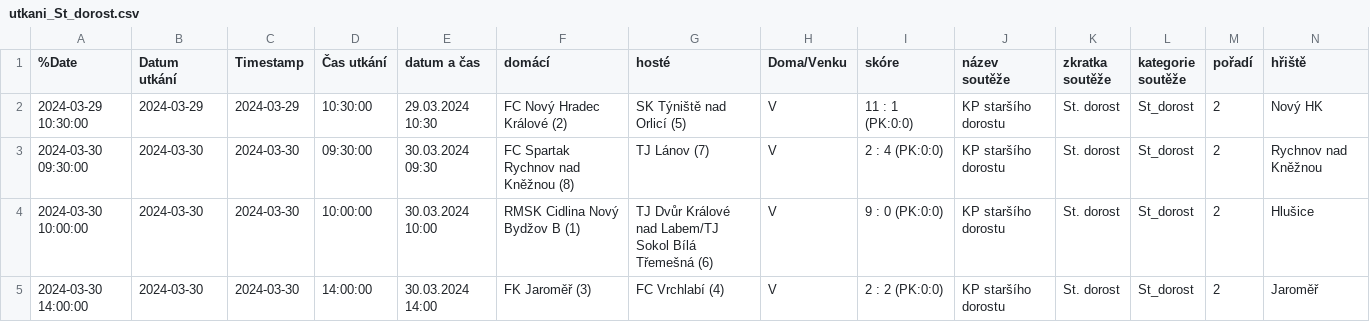
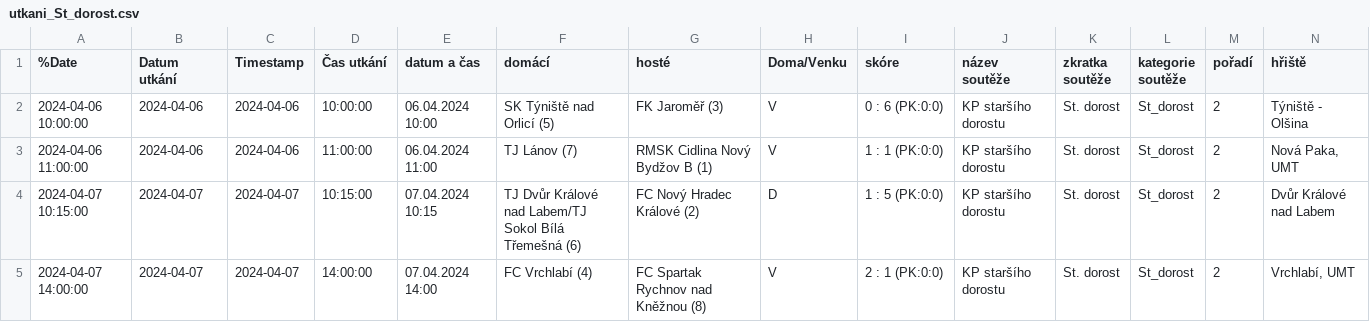
Before and after one commit to MustafaHadzi/bt_matches, a CSV file: utkani_St_dorost.csv, drawn as a sheet; only a part is shown; removed rows and columns are numbered as before the commit, all else as after; rows hold the shown columns only; the diff names each change by its address in the sheet, - before the commit and + after, or states it on an @@ line.

Commit message:
Committing file utkani_St_dorost.csv

```diff
--- a/utkani_St_dorost.csv
+++ b/utkani_St_dorost.csv
-row 2: 2024-03-29 10:30:00 | 2024-03-29 | 2024-03-29 | 10:30:00 | 29.03.2024 10:30 | FC Nový Hradec Králové (2) | SK Týniště nad Orlicí (5) | V | 11 : 1 (PK:0:0) | KP staršího dorostu | St. dorost | St_dorost | 2 | Nový HK
-A2 (%Date): 2024-03-30 09:30:00
+A2 (%Date): 2024-04-06 10:00:00
-B2:B3 (Datum utkání): 2024-03-30
+B2:B3 (Datum utkání): 2024-04-06
-C2:C3 (Timestamp): 2024-03-30
+C2:C3 (Timestamp): 2024-04-06
-D2 (Čas utkání): 09:30:00
+D2 (Čas utkání): 10:00:00
-E2 (datum a čas): 30.03.2024 09:30
+E2 (datum a čas): 06.04.2024 10:00
-F2 (domácí): FC Spartak Rychnov nad Kněžnou (8)
+F2 (domácí): SK Týniště nad Orlicí (5)
-G2 (hosté): TJ Lánov (7)
+G2 (hosté): FK Jaroměř (3)
-I2 (skóre): 2 : 4 (PK:0:0)
+I2 (skóre): 0 : 6 (PK:0:0)
-N2 (hřiště): Rychnov nad Kněžnou
+N2 (hřiště): Týniště - Olšina
-A3 (%Date): 2024-03-30 10:00:00
+A3 (%Date): 2024-04-06 11:00:00
-D3 (Čas utkání): 10:00:00
+D3 (Čas utkání): 11:00:00
-E3 (datum a čas): 30.03.2024 10:00
+E3 (datum a čas): 06.04.2024 11:00
-F3 (domácí): RMSK Cidlina Nový Bydžov B (1)
+F3 (domácí): TJ Lánov (7)
-G3 (hosté): TJ Dvůr Králové nad Labem/TJ Sokol Bílá Třemešná (6)
+G3 (hosté): RMSK Cidlina Nový Bydžov B (1)
-I3 (skóre): 9 : 0 (PK:0:0)
+I3 (skóre): 1 : 1 (PK:0:0)
-N3 (hřiště): Hlušice
+N3 (hřiště): Nová Paka, UMT
+row 4: 2024-04-07 10:15:00 | 2024-04-07 | 2024-04-07 | 10:15:00 | 07.04.2024 10:15 | TJ Dvůr Králové nad Labem/TJ Sokol Bílá Třemešná (6) | FC Nový Hradec Králové (2) | D | 1 : 5 (PK:0:0) | KP staršího dorostu | St. dorost | St_dorost | 2 | Dvůr Králové nad Labem
-A5 (%Date): 2024-03-30 14:00:00
+A5 (%Date): 2024-04-07 14:00:00
-B5 (Datum utkání): 2024-03-30
+B5 (Datum utkání): 2024-04-07
-C5 (Timestamp): 2024-03-30
+C5 (Timestamp): 2024-04-07
-E5 (datum a čas): 30.03.2024 14:00
+E5 (datum a čas): 07.04.2024 14:00
-F5 (domácí): FK Jaroměř (3)
+F5 (domácí): FC Vrchlabí (4)
-G5 (hosté): FC Vrchlabí (4)
+G5 (hosté): FC Spartak Rychnov nad Kněžnou (8)
-I5 (skóre): 2 : 2 (PK:0:0)
+I5 (skóre): 2 : 1 (PK:0:0)
-N5 (hřiště): Jaroměř
+N5 (hřiště): Vrchlabí, UMT
```
